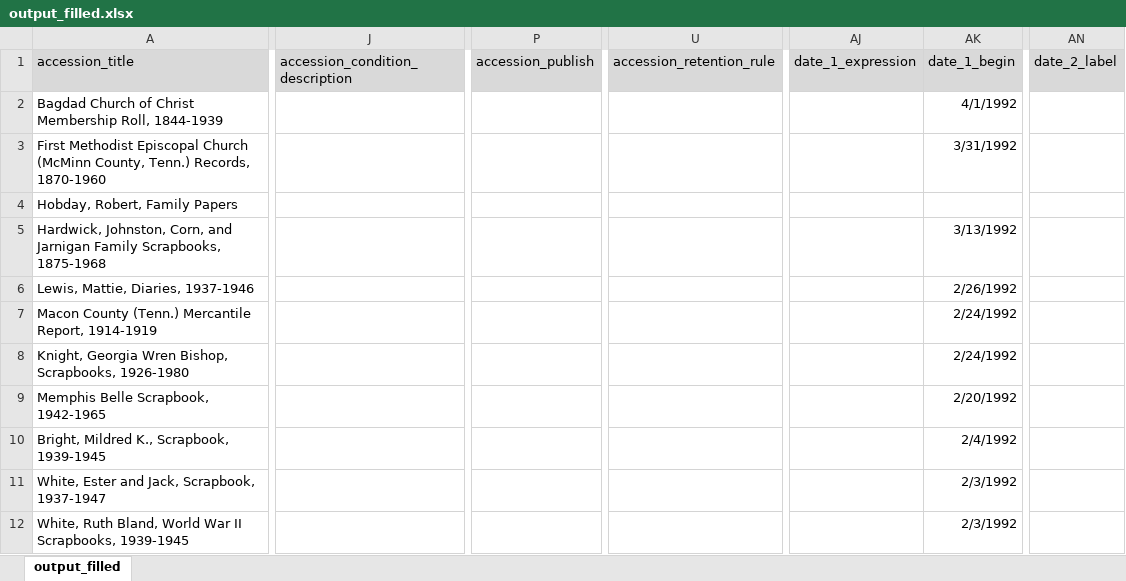
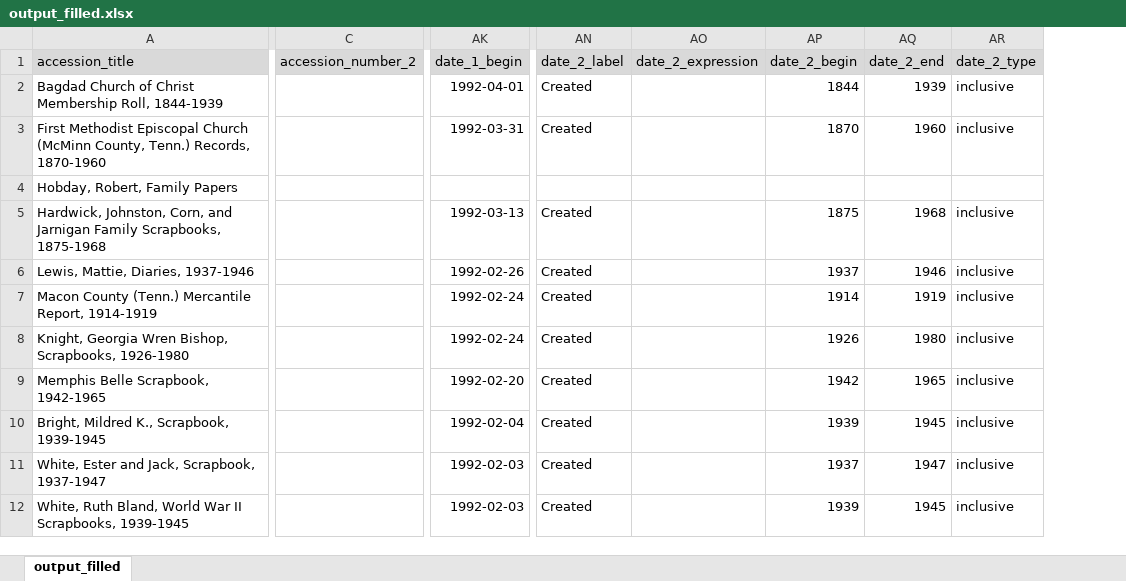
Before and after one commit to emmagheck/microfilm_database_migration, an Excel workbook: output_filled.xlsx, sheet output_filled, drawn as a sheet; only a part is shown, gaps mark what is left out; values as stored, in another font and other column widths than the file's, no borders; removed rows and columns are numbered as before the commit, all else as after; the diff names each change by its address in the sheet, - before the commit and + after, or states it on an @@ line.

```diff
--- a/output_filled.xlsx (sheet output_filled)
+++ b/output_filled.xlsx (sheet output_filled)
@@ column C unhidden, row 1: accession_number_2 @@
@@ column J hidden, row 1: accession_condition_description @@
@@ column P hidden, row 1: accession_publish @@
@@ column U hidden, row 1: accession_retention_rule @@
@@ column AJ hidden, row 1: date_1_expression @@
-column AK, rows 1-12: date_1_begin | 4/1/1992 | 3/31/1992 |  | 3/13/1992 | 2/26/1992 | 2/24/1992 | 2/24/1992 | 2/20/1992 | 2/4/1992 | 2/3/1992 | 2/3/1992
+column AK, rows 1-12: date_1_begin | 1992-04-01 | 1992-03-31 |  | 1992-03-13 | 1992-02-26 | 1992-02-24 | 1992-02-24 | 1992-02-20 | 1992-02-04 | 1992-02-03 | 1992-02-03
-column AN, row 1: date_2_label
+column AN, rows 1-12: date_2_label | Created | Created |  | Created | Created | Created | Created | Created | Created | Created | Created
@@ column AO unhidden, row 1: date_2_expression @@
@@ column AP unhidden, rows 1-12: date_2_begin | 1844 | 1870 |  | 1875 | 1937 | 1914 | 1926 | 1942 | 1939 | 1937 | 1939 @@
@@ column AQ unhidden, rows 1-12: date_2_end | 1939 | 1960 |  | 1968 | 1946 | 1919 | 1980 | 1965 | 1945 | 1947 | 1945 @@
@@ column AR unhidden, rows 1-12: date_2_type | inclusive | inclusive |  | inclusive | inclusive | inclusive | inclusive | inclusive | inclusive | inclusive | inclusive @@
```
Also changed, not shown: 1 other file.
